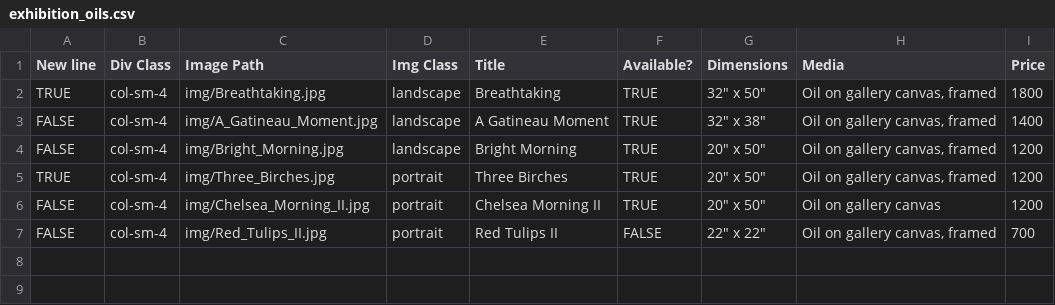
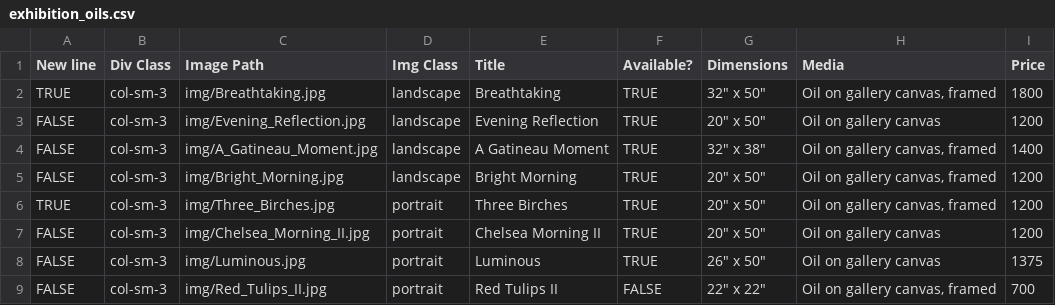
Before and after one commit to BYachnin/linayachninsite, a CSV file: paintings/exhibition_oils.csv, drawn as a sheet.

```diff
--- a/paintings/exhibition_oils.csv
+++ b/paintings/exhibition_oils.csv
@@ -1,7 +1,9 @@
 New line,Div Class,Image Path,Img Class,Title,Available?,Dimensions,Media,Price
-TRUE,col-sm-4,img/Breathtaking.jpg,landscape,Breathtaking,TRUE,"32"" x 50""","Oil on gallery canvas, framed",1800
-FALSE,col-sm-4,img/A_Gatineau_Moment.jpg,landscape,A Gatineau Moment,TRUE,"32"" x 38""","Oil on gallery canvas, framed",1400
-FALSE,col-sm-4,img/Bright_Morning.jpg,landscape,Bright Morning,TRUE,"20"" x 50""","Oil on gallery canvas, framed",1200
-TRUE,col-sm-4,img/Three_Birches.jpg,portrait,Three Birches,TRUE,"20"" x 50""","Oil on gallery canvas, framed",1200
-FALSE,col-sm-4,img/Chelsea_Morning_II.jpg,portrait,Chelsea Morning II,TRUE,"20"" x 50""",Oil on gallery canvas,1200
-FALSE,col-sm-4,img/Red_Tulips_II.jpg,portrait,Red Tulips II,FALSE,"22"" x 22""","Oil on gallery canvas, framed",700
+TRUE,col-sm-3,img/Breathtaking.jpg,landscape,Breathtaking,TRUE,"32"" x 50""","Oil on gallery canvas, framed",1800
+FALSE,col-sm-3,img/Evening_Reflection.jpg,landscape,Evening Reflection,TRUE,"20"" x 50""",Oil on gallery canvas,1200
+FALSE,col-sm-3,img/A_Gatineau_Moment.jpg,landscape,A Gatineau Moment,TRUE,"32"" x 38""","Oil on gallery canvas, framed",1400
+FALSE,col-sm-3,img/Bright_Morning.jpg,landscape,Bright Morning,TRUE,"20"" x 50""","Oil on gallery canvas, framed",1200
+TRUE,col-sm-3,img/Three_Birches.jpg,portrait,Three Birches,TRUE,"20"" x 50""","Oil on gallery canvas, framed",1200
+FALSE,col-sm-3,img/Chelsea_Morning_II.jpg,portrait,Chelsea Morning II,TRUE,"20"" x 50""",Oil on gallery canvas,1200
+FALSE,col-sm-3,img/Luminous.jpg,portrait,Luminous,TRUE,"26"" x 50""",Oil on gallery canvas,1375
+FALSE,col-sm-3,img/Red_Tulips_II.jpg,portrait,Red Tulips II,FALSE,"22"" x 22""","Oil on gallery canvas, framed",700
```
Also changed, not shown: paintings/available_oils.csv, paintings/available_watercolours.csv, 11 other files.
